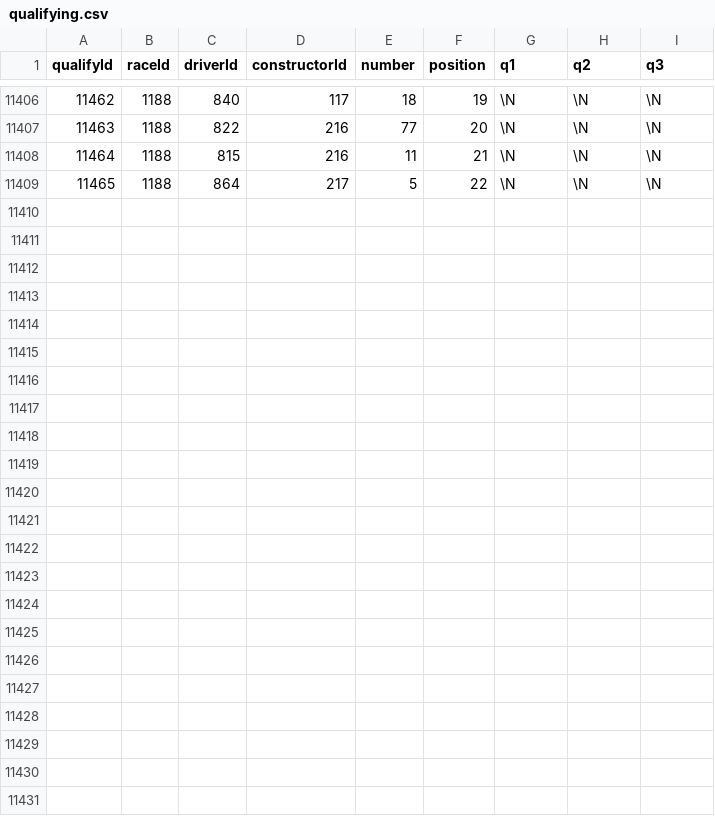
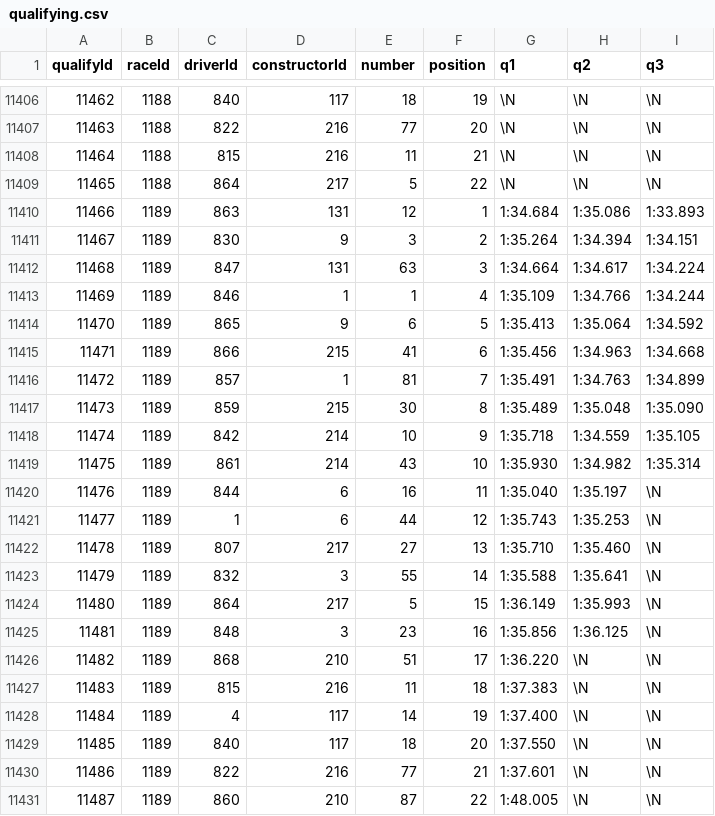
Before and after one commit to TracingInsights/RaceData, a CSV file: data/qualifying.csv, drawn as a sheet; only a part is shown, gaps mark what is left out.

```diff
--- a/data/qualifying.csv
+++ b/data/qualifying.csv
@@ -11409 +11409,23 @@ qualifyId,raceId,driverId,constructorId,number,position,q1,q2,q3
 11465,1188,864,217,5,22,\N,\N,\N
+11466,1189,863,131,12,1,1:34.684,1:35.086,1:33.893
+11467,1189,830,9,3,2,1:35.264,1:34.394,1:34.151
+11468,1189,847,131,63,3,1:34.664,1:34.617,1:34.224
+11469,1189,846,1,1,4,1:35.109,1:34.766,1:34.244
+11470,1189,865,9,6,5,1:35.413,1:35.064,1:34.592
+11471,1189,866,215,41,6,1:35.456,1:34.963,1:34.668
+11472,1189,857,1,81,7,1:35.491,1:34.763,1:34.899
+11473,1189,859,215,30,8,1:35.489,1:35.048,1:35.090
+11474,1189,842,214,10,9,1:35.718,1:34.559,1:35.105
+11475,1189,861,214,43,10,1:35.930,1:34.982,1:35.314
+11476,1189,844,6,16,11,1:35.040,1:35.197,\N
+11477,1189,1,6,44,12,1:35.743,1:35.253,\N
+11478,1189,807,217,27,13,1:35.710,1:35.460,\N
+11479,1189,832,3,55,14,1:35.588,1:35.641,\N
+11480,1189,864,217,5,15,1:36.149,1:35.993,\N
+11481,1189,848,3,23,16,1:35.856,1:36.125,\N
+11482,1189,868,210,51,17,1:36.220,\N,\N
+11483,1189,815,216,11,18,1:37.383,\N,\N
+11484,1189,4,117,14,19,1:37.400,\N,\N
+11485,1189,840,117,18,20,1:37.550,\N,\N
+11486,1189,822,216,77,21,1:37.601,\N,\N
+11487,1189,860,210,87,22,1:48.005,\N,\N
```
Also changed, not shown: data/drivers.csv, 3 other files.
